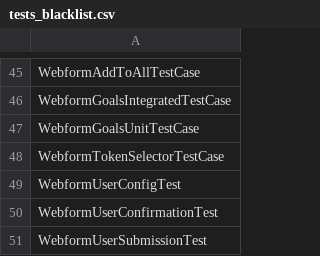
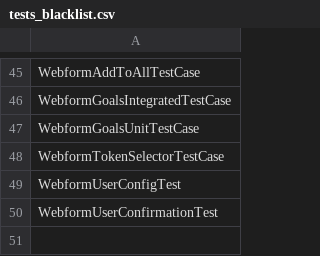
Before and after one commit to shivakrishna9/springboard_modules, a CSV file: springboard/modules/springboard_tests/tests_blacklist.csv, drawn as a sheet; only a part is shown, gaps mark what is left out; the diff names each change by its address in the sheet, - before the commit and + after, or states it on an @@ line.

Commit message:
removed a test from the blacklist

```diff
--- a/springboard/modules/springboard_tests/tests_blacklist.csv
+++ b/springboard/modules/springboard_tests/tests_blacklist.csv
-row 51: WebformUserSubmissionTest
```
